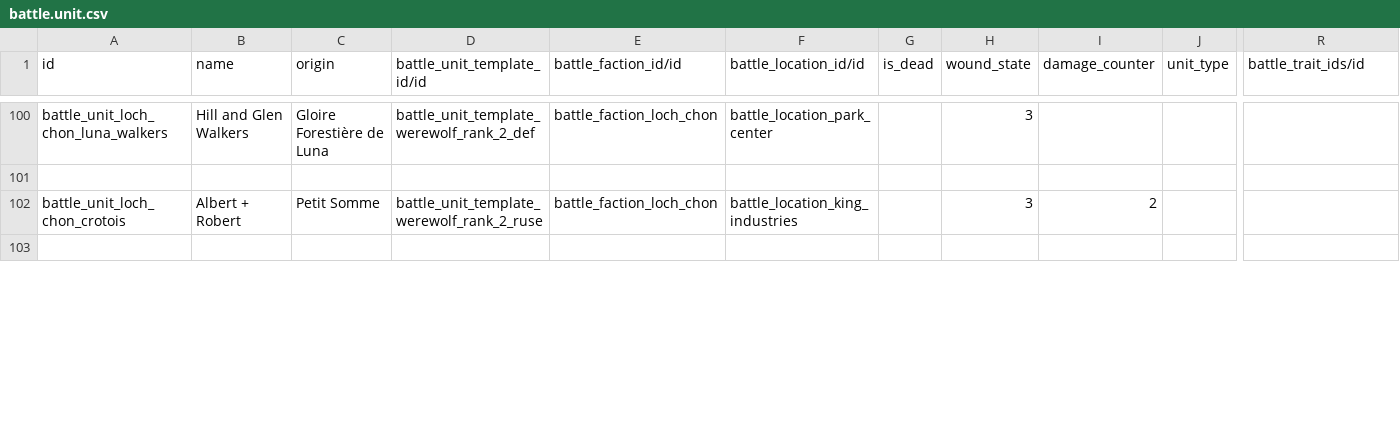
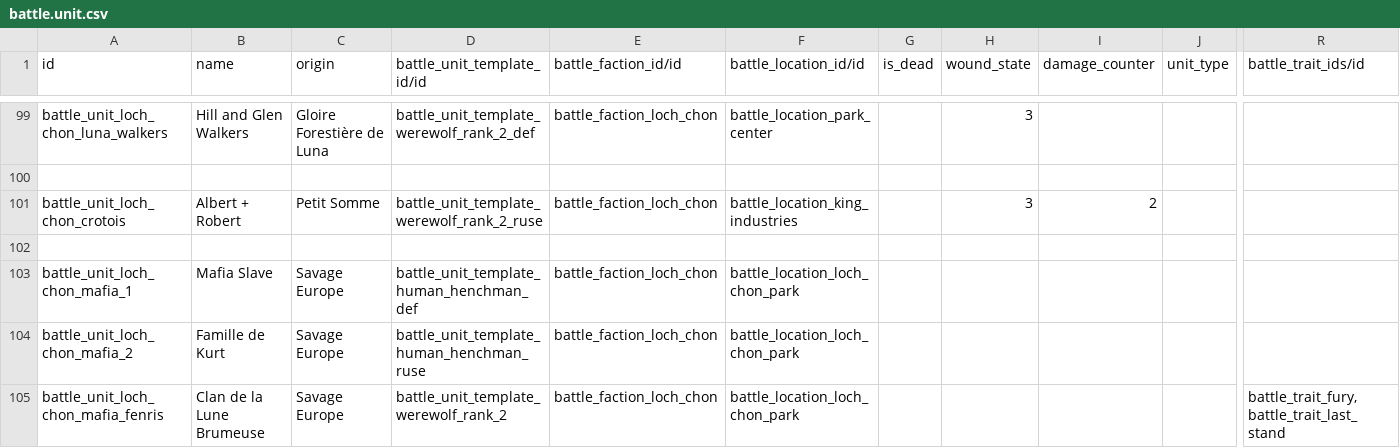
Before and after one commit to tde-banana-odoo/odoo_battle, a CSV file: odoo_battle/data/battle.unit.csv, drawn as a sheet; only a part is shown, gaps mark what is left out; rows hold the shown columns only; the diff covers the shown part only; the diff names each change by its address in the sheet, - before the commit and + after, or states it on an @@ line.

Commit message:
[IMP] battle: pre-big day
* terror tweak
* malediction, traits update
* last unit updates
* notes and trait grant wizard

```diff
--- a/odoo_battle/data/battle.unit.csv
+++ b/odoo_battle/data/battle.unit.csv
+row 103: battle_unit_loch_chon_mafia_1 | Mafia Slave | Savage Europe | battle_unit_template_human_henchman_def | battle_faction_loch_chon | battle_location_loch_chon_park
+row 104: battle_unit_loch_chon_mafia_2 | Famille de Kurt | Savage Europe | battle_unit_template_human_henchman_ruse | battle_faction_loch_chon | battle_location_loch_chon_park
+row 105: battle_unit_loch_chon_mafia_fenris | Clan de la Lune Brumeuse | Savage Europe | battle_unit_template_werewolf_rank_2 | battle_faction_loch_chon | battle_location_loch_chon_park |  |  |  |  | battle_trait_fury,battle_trait_last_stand
```
Also changed, not shown: 3 added rows, 2 removed rows and 6 edited cells elsewhere in this file, odoo_battle/security/ir.access.csv, 28 other files.
